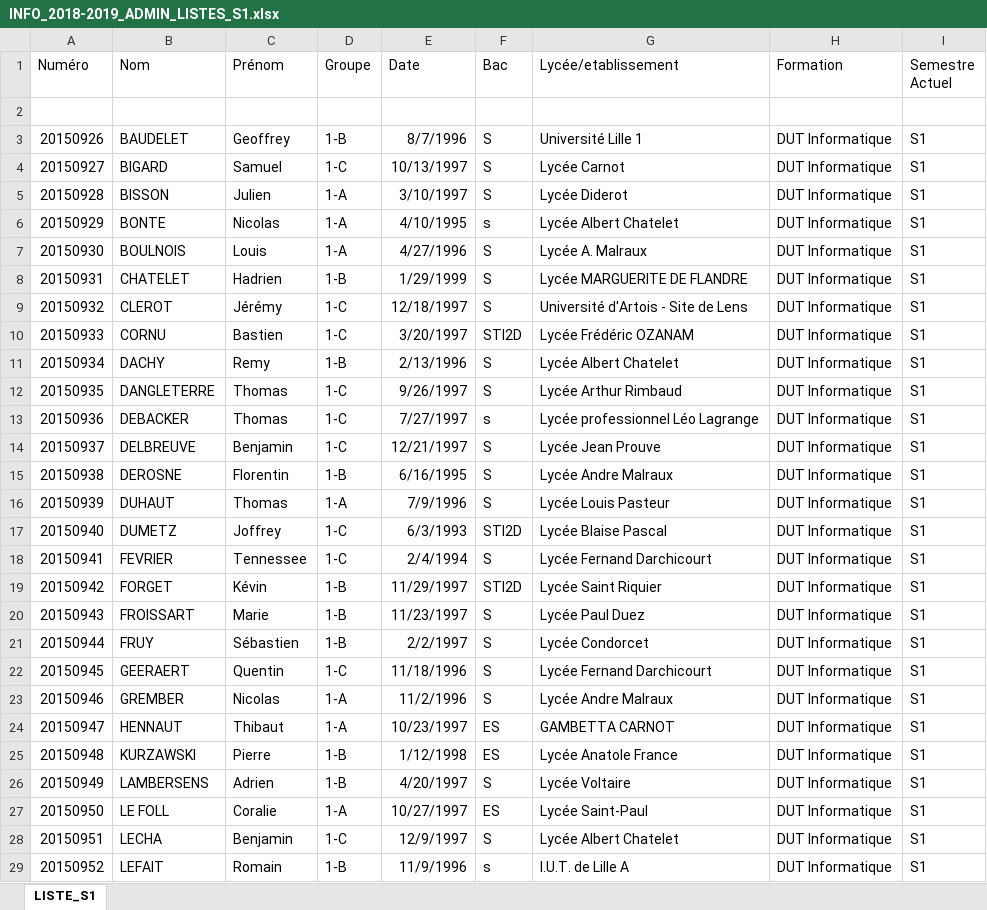
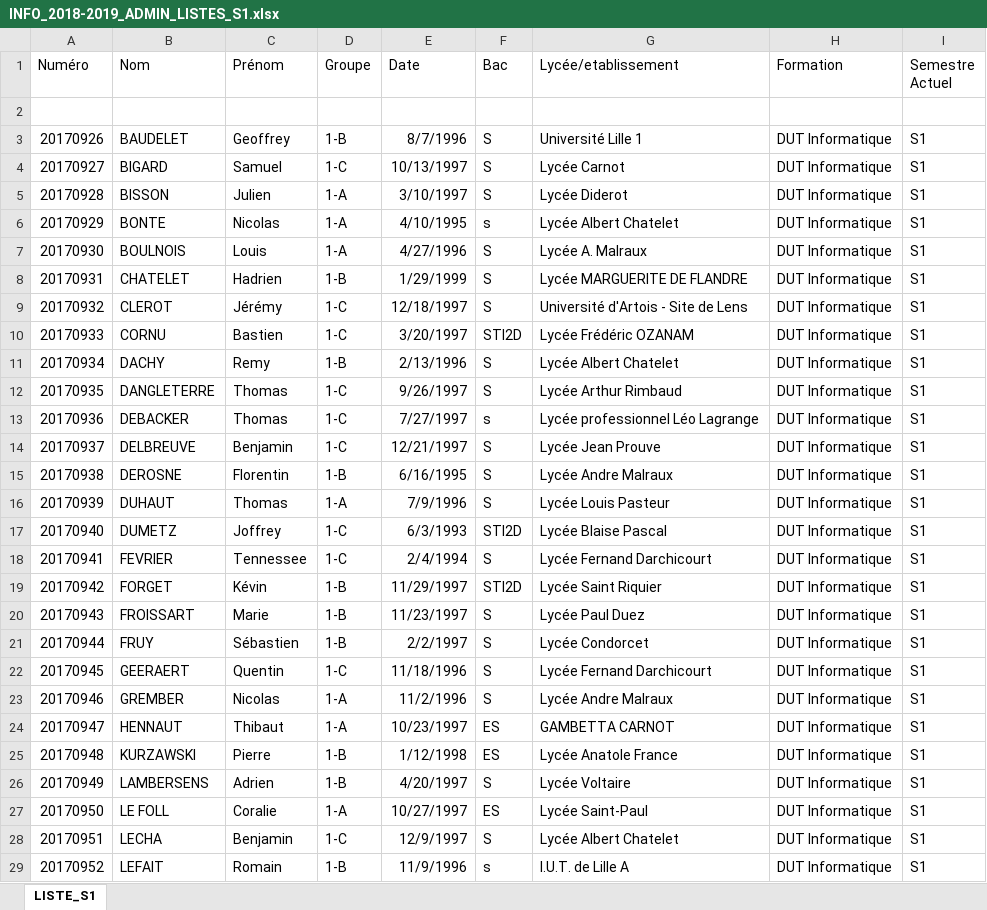
Before and after one commit to alexisdelehaye/gestion_etudiant_iut_lens, an Excel workbook: projetS5/public/INFO/2018-2019/ADMIN/LISTES/INFO_2018-2019_ADMIN_LISTES_S1.xlsx, sheet LISTE_S1, drawn as a sheet; only a part is shown; values as stored, in another font and other column widths than the file's, no borders; the diff covers the shown part only; the diff names each change by its address in the sheet, - before the commit and + after, or states it on an @@ line.

Commit message:
correction fichier excel non ouvrable sans aucune raison valable

```diff
--- a/projetS5/public/INFO/2018-2019/ADMIN/LISTES/INFO_2018-2019_ADMIN_LISTES_S1.xlsx (sheet LISTE_S1)
+++ b/projetS5/public/INFO/2018-2019/ADMIN/LISTES/INFO_2018-2019_ADMIN_LISTES_S1.xlsx (sheet LISTE_S1)
-A3 (Numéro): 20150926
+A3 (Numéro): 20170926
-A4 (Numéro): 20150927
+A4 (Numéro): 20170927
-A5 (Numéro): 20150928
+A5 (Numéro): 20170928
-A6 (Numéro): 20150929
+A6 (Numéro): 20170929
-A7 (Numéro): 20150930
+A7 (Numéro): 20170930
-A8 (Numéro): 20150931
+A8 (Numéro): 20170931
-A9 (Numéro): 20150932
+A9 (Numéro): 20170932
-A10 (Numéro): 20150933
+A10 (Numéro): 20170933
-A11 (Numéro): 20150934
+A11 (Numéro): 20170934
-A12 (Numéro): 20150935
+A12 (Numéro): 20170935
-A13 (Numéro): 20150936
+A13 (Numéro): 20170936
-A14 (Numéro): 20150937
+A14 (Numéro): 20170937
-A15 (Numéro): 20150938
+A15 (Numéro): 20170938
-A16 (Numéro): 20150939
+A16 (Numéro): 20170939
-A17 (Numéro): 20150940
+A17 (Numéro): 20170940
-A18 (Numéro): 20150941
+A18 (Numéro): 20170941
-A19 (Numéro): 20150942
+A19 (Numéro): 20170942
-A20 (Numéro): 20150943
+A20 (Numéro): 20170943
-A21 (Numéro): 20150944
+A21 (Numéro): 20170944
-A22 (Numéro): 20150945
+A22 (Numéro): 20170945
-A23 (Numéro): 20150946
+A23 (Numéro): 20170946
-A24 (Numéro): 20150947
+A24 (Numéro): 20170947
-A25 (Numéro): 20150948
+A25 (Numéro): 20170948
-A26 (Numéro): 20150949
+A26 (Numéro): 20170949
-A27 (Numéro): 20150950
+A27 (Numéro): 20170950
-A28 (Numéro): 20150951
+A28 (Numéro): 20170951
-A29 (Numéro): 20150952
+A29 (Numéro): 20170952
```
Also changed, not shown: 34 edited cells elsewhere in this sheet, 6 other files.
